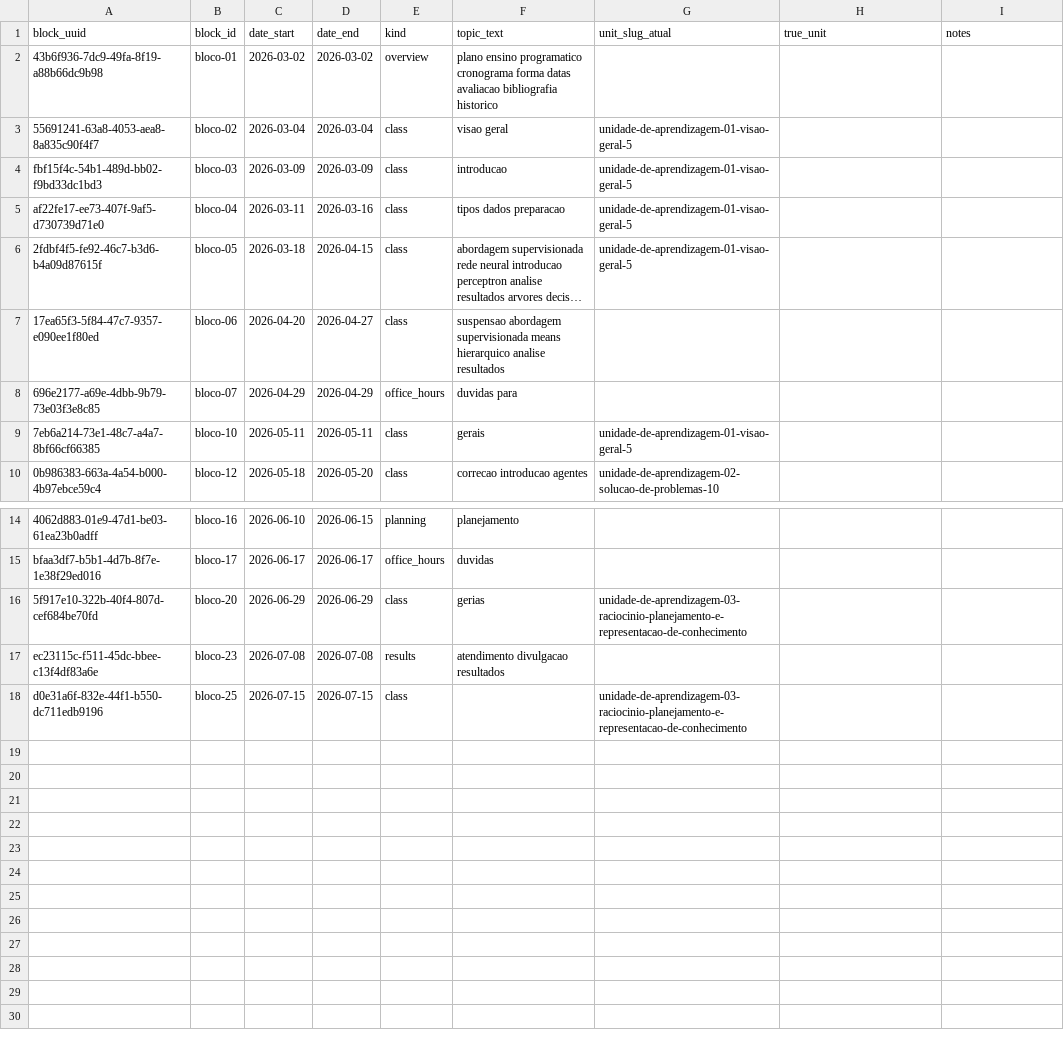
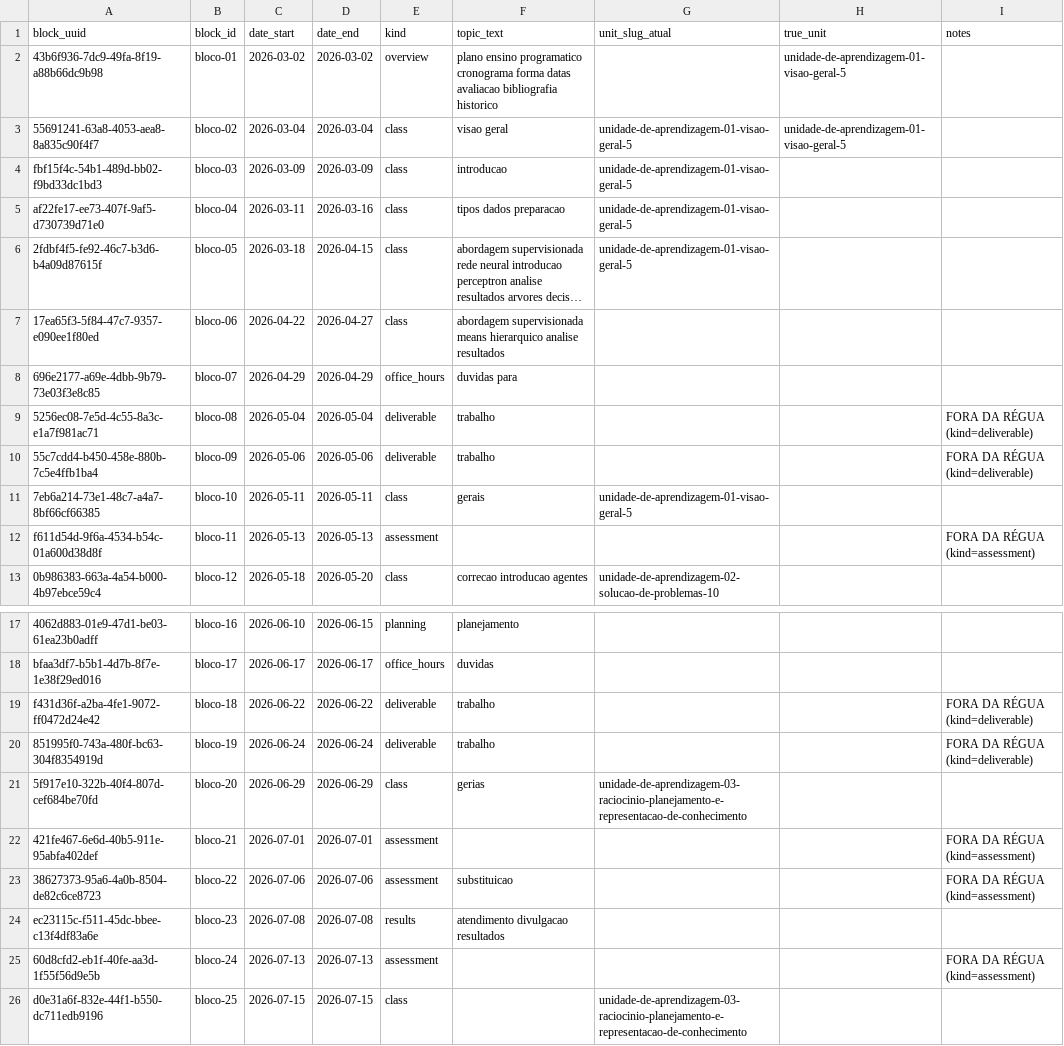
Before and after one commit to HumbertoCG18/GPT-Tutor-Generator, a CSV file: docs/reports/gold_templates/gold_units_IA.csv, drawn as a sheet; only a part is shown, gaps mark what is left out; long unchanged cells end in …; the diff names each change by its address in the sheet, - before the commit and + after, or states it on an @@ line.

```diff
--- a/docs/reports/gold_templates/gold_units_IA.csv
+++ b/docs/reports/gold_templates/gold_units_IA.csv
-H2:H3 (true_unit): (empty)
+H2:H3 (true_unit): unidade-de-aprendizagem-01-visao-geral-5
-C7 (date_start): 2026-04-20
+C7 (date_start): 2026-04-22
-F7 (topic_text): suspensao abordagem supervisionada…
+F7 (topic_text): abordagem supervisionada…
+row 9: 5256ec08-7e5d-4c55-8a3c-e1a7f981ac71 | bloco-08 | 2026-05-04 | 2026-05-04 | deliverable | trabalho |  |  | FORA DA RÉGUA (kind=deliverable)
+row 10: 55c7cdd4-b450-458e-880b-7c5e4ffb1ba4 | bloco-09 | 2026-05-06 | 2026-05-06 | deliverable | trabalho |  |  | FORA DA RÉGUA (kind=deliverable)
+row 12: f611d54d-9f6a-4534-b54c-01a600d38d8f | bloco-11 | 2026-05-13 | 2026-05-13 | assessment |  |  |  | FORA DA RÉGUA (kind=assessment)
+row 19: f431d36f-a2ba-4fe1-9072-ff0472d24e42 | bloco-18 | 2026-06-22 | 2026-06-22 | deliverable | trabalho |  |  | FORA DA RÉGUA (kind=deliverable)
+row 20: 851995f0-743a-480f-bc63-304f8354919d | bloco-19 | 2026-06-24 | 2026-06-24 | deliverable | trabalho |  |  | FORA DA RÉGUA (kind=deliverable)
+row 22: 421fe467-6e6d-40b5-911e-95abfa402def | bloco-21 | 2026-07-01 | 2026-07-01 | assessment |  |  |  | FORA DA RÉGUA (kind=assessment)
+row 23: 38627373-95a6-4a0b-8504-de82c6ce8723 | bloco-22 | 2026-07-06 | 2026-07-06 | assessment | substituicao |  |  | FORA DA RÉGUA (kind=assessment)
+row 25: 60d8cfd2-eb1f-40fe-aa3d-1f55f56d9e5b | bloco-24 | 2026-07-13 | 2026-07-13 | assessment |  |  |  | FORA DA RÉGUA (kind=assessment)
```
Also changed, not shown: 9 other files.
